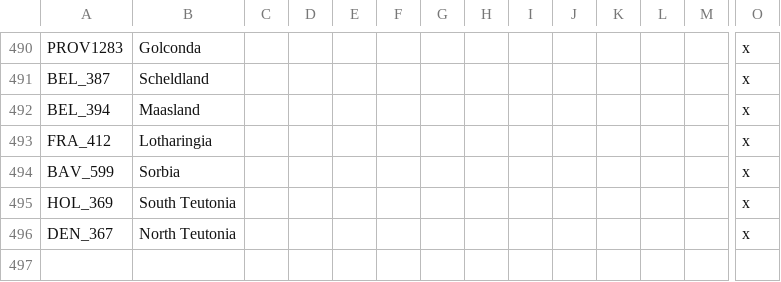
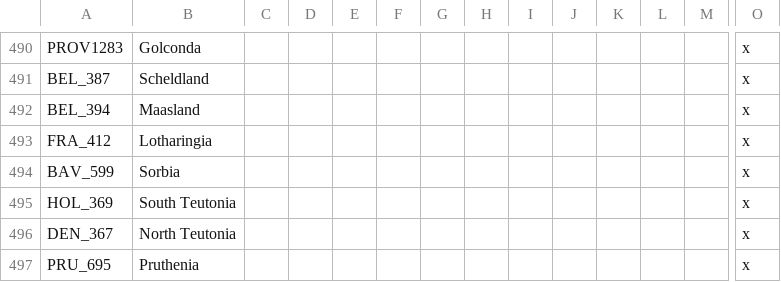
Before and after one commit to The-Question-Asker/MAW2, a CSV file: MAW2/localisation/.MAW2_Map.csv, drawn as a sheet; only a part is shown, gaps mark what is left out; rows hold the shown columns only; the diff names each change by its address in the sheet, - before the commit and + after, or states it on an @@ line.

```diff
--- a/MAW2/localisation/.MAW2_Map.csv
+++ b/MAW2/localisation/.MAW2_Map.csv
+row 497: PRU_695 | Pruthenia |  |  |  |  |  |  |  |  |  |  |  | x
```
Also changed, not shown: 5 other files.
